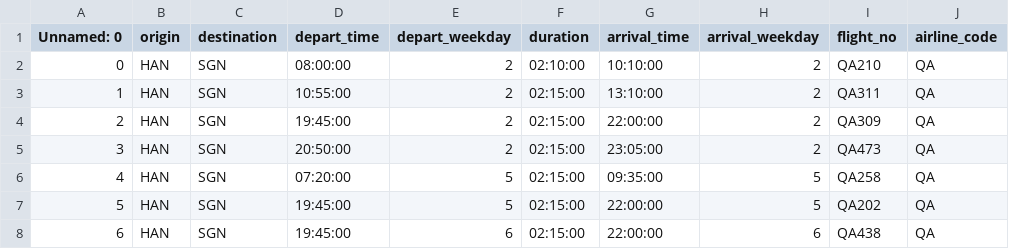
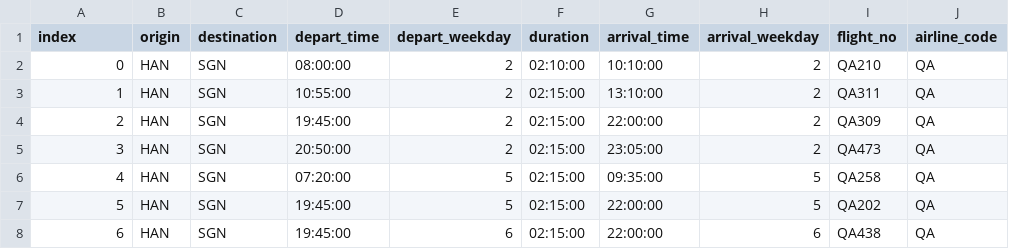
Before and after one commit to quanrb/qqqairline, a CSV file: qairline/Data/domestic_flights.csv, drawn as a sheet; only a part is shown; the diff names each change by its address in the sheet, - before the commit and + after, or states it on an @@ line.

```diff
--- a/qairline/Data/domestic_flights.csv
+++ b/qairline/Data/domestic_flights.csv
-A1: Unnamed: 0
+A1: index
```
Also changed, not shown: qairline/Data/airports.csv, 2 other files.
